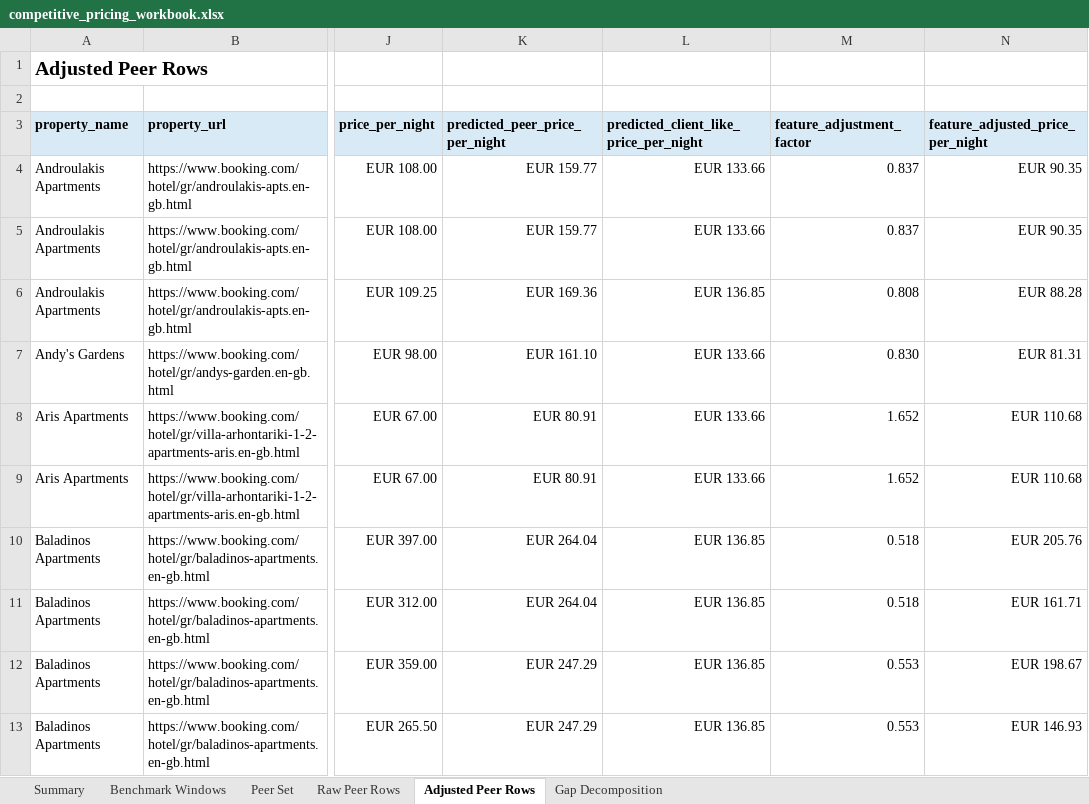
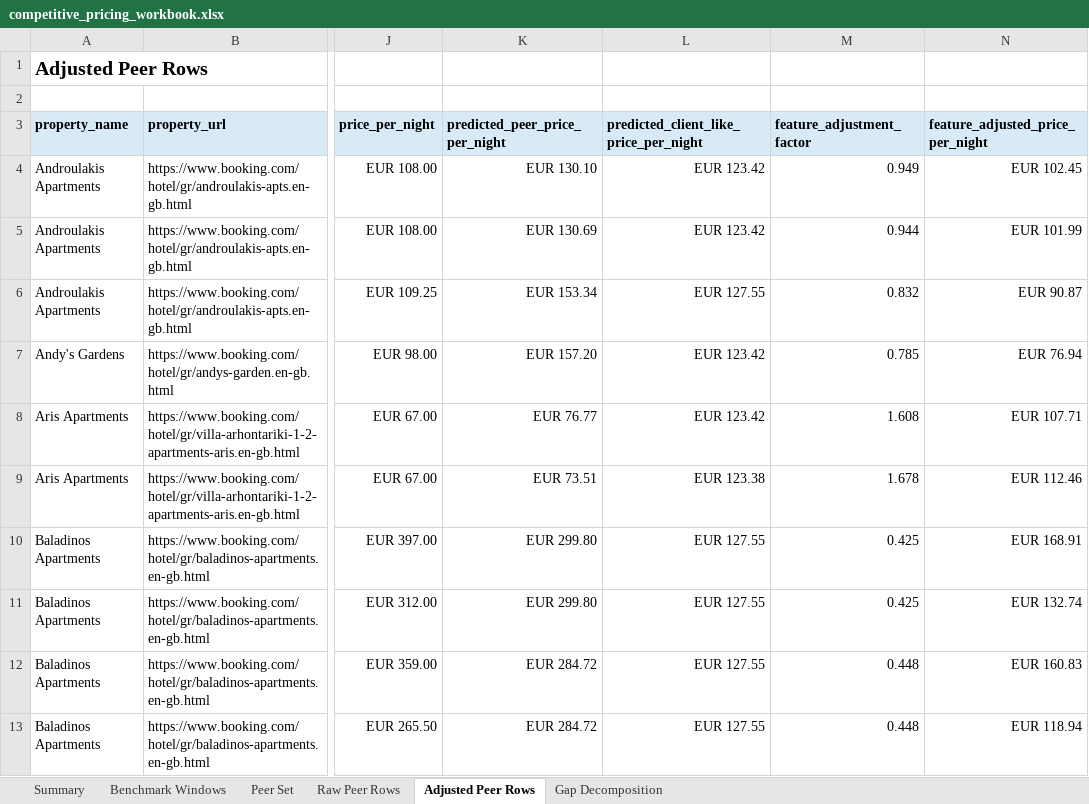
Before and after one commit to ThePopped/tourism-pricing-analytics, an Excel workbook: data/modelling/competitive_pricing_workbook.xlsx, sheet Adjusted Peer Rows, drawn as a sheet; only a part is shown, gaps mark what is left out; values as stored, in another font and other column widths than the file's, no borders; the diff covers the shown part only; the diff names each change by its address in the sheet, - before the commit and + after, or states it on an @@ line.

```diff
--- a/data/modelling/competitive_pricing_workbook.xlsx (sheet Adjusted Peer Rows)
+++ b/data/modelling/competitive_pricing_workbook.xlsx (sheet Adjusted Peer Rows)
-K4 (predicted_peer_price_per_night): EUR 159.77
+K4 (predicted_peer_price_per_night): EUR 130.10
-L4:L5: EUR 133.66
+L4:L5: EUR 123.42
-M4 (feature_adjustment_factor): 0.837
+M4 (feature_adjustment_factor): 0.949
-N4 (feature_adjusted_price_per_night): EUR 90.35
+N4 (feature_adjusted_price_per_night): EUR 102.45
-K5 (predicted_peer_price_per_night): EUR 159.77
+K5 (predicted_peer_price_per_night): EUR 130.69
-M5 (feature_adjustment_factor): 0.837
+M5 (feature_adjustment_factor): 0.944
-N5 (feature_adjusted_price_per_night): EUR 90.35
+N5 (feature_adjusted_price_per_night): EUR 101.99
-K6 (predicted_peer_price_per_night): EUR 169.36
+K6 (predicted_peer_price_per_night): EUR 153.34
-L6: EUR 136.85
+L6: EUR 127.55
-M6 (feature_adjustment_factor): 0.808
+M6 (feature_adjustment_factor): 0.832
-N6 (feature_adjusted_price_per_night): EUR 88.28
+N6 (feature_adjusted_price_per_night): EUR 90.87
-K7 (predicted_peer_price_per_night): EUR 161.10
+K7 (predicted_peer_price_per_night): EUR 157.20
-L7:L8: EUR 133.66
+L7:L8: EUR 123.42
-M7 (feature_adjustment_factor): 0.830
+M7 (feature_adjustment_factor): 0.785
-N7 (feature_adjusted_price_per_night): EUR 81.31
+N7 (feature_adjusted_price_per_night): EUR 76.94
-K8 (predicted_peer_price_per_night): EUR 80.91
+K8 (predicted_peer_price_per_night): EUR 76.77
-M8 (feature_adjustment_factor): 1.652
+M8 (feature_adjustment_factor): 1.608
-N8 (feature_adjusted_price_per_night): EUR 110.68
+N8 (feature_adjusted_price_per_night): EUR 107.71
-K9 (predicted_peer_price_per_night): EUR 80.91
+K9 (predicted_peer_price_per_night): EUR 73.51
-L9: EUR 133.66
+L9: EUR 123.38
-M9 (feature_adjustment_factor): 1.652
+M9 (feature_adjustment_factor): 1.678
-N9 (feature_adjusted_price_per_night): EUR 110.68
+N9 (feature_adjusted_price_per_night): EUR 112.46
-K10:K11 (predicted_peer_price_per_night): EUR 264.04
+K10:K11 (predicted_peer_price_per_night): EUR 299.80
-L10:L13: EUR 136.85
+L10:L13: EUR 127.55
-M10:M11 (feature_adjustment_factor): 0.518
+M10:M11 (feature_adjustment_factor): 0.425
-N10 (feature_adjusted_price_per_night): EUR 205.76
+N10 (feature_adjusted_price_per_night): EUR 168.91
-N11 (feature_adjusted_price_per_night): EUR 161.71
+N11 (feature_adjusted_price_per_night): EUR 132.74
-K12:K13 (predicted_peer_price_per_night): EUR 247.29
+K12:K13 (predicted_peer_price_per_night): EUR 284.72
-M12:M13 (feature_adjustment_factor): 0.553
+M12:M13 (feature_adjustment_factor): 0.448
-N12 (feature_adjusted_price_per_night): EUR 198.67
+N12 (feature_adjusted_price_per_night): EUR 160.83
-N13 (feature_adjusted_price_per_night): EUR 146.93
+N13 (feature_adjusted_price_per_night): EUR 118.94
```
Also changed, not shown: 396 edited cells elsewhere in this sheet, sheet Summary, sheet Gap Decomposition, 10 other files.
